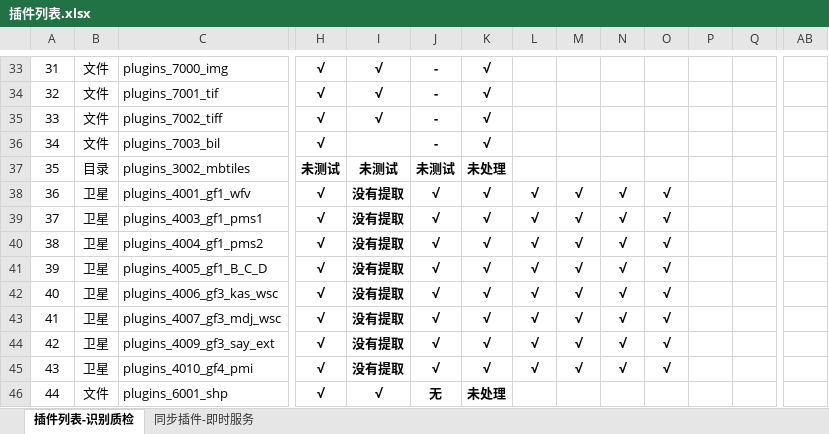
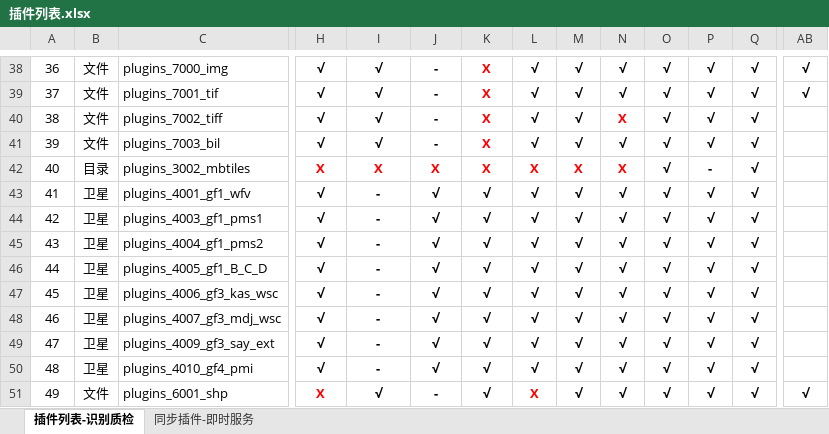
Before and after one commit to GISdeveloper2017/imetadata, an Excel workbook: docs/插件列表.xlsx, sheet 插件列表-识别质检, drawn as a sheet; only a part is shown, gaps mark what is left out; values as stored, in another font and other column widths than the file's, no borders; addresses are those after the commit; the diff covers the shown part only; the diff names each change by its address in the sheet, - before the commit and + after, or states it on an @@ line.

```diff
--- a/docs/插件列表.xlsx (sheet 插件列表-识别质检)
+++ b/docs/插件列表.xlsx (sheet 插件列表-识别质检)
@@ column A renumbered from row 25 down @@
-K38:K41: √
+K38:K41: X
-K38:K41 text colour: black
+K38:K41 text colour: #FF0000
-L38:L41: (empty)
+L38:L41: √
-M38:M41: (empty)
+M38:M41: √
-N38:N39: (empty)
+N38:N39: √
-O38:O42: (empty)
+O38:O42: √
-P38:P41: (empty)
+P38:P41: √
-Q38:Q51: (empty)
+Q38:Q51: √
-AB38:AB39: (empty)
+AB38:AB39: √
-N40: (empty)
+N40: X
-I41: (empty)
+I41: √
-N41: (empty)
+N41: √
-H42: 未测试
+H42: X
-H42:K42 text colour: black
+H42:K42 text colour: #FF0000
-I42: 未测试
+I42: X
-J42: 未测试
+J42: X
-K42: 未处理
+K42: X
-L42: (empty)
+L42: X
-M42: (empty)
+M42: X
-N42: (empty)
+N42: X
-P42: (empty)
+P42: -
-I43:I50: 没有提取
+I43:I50: -
-P43:P51: (empty)
+P43:P51: √
-H51: √
+H51: X
-H51 text colour: black
+H51 text colour: #FF0000
-J51: 无
+J51: -
-K51: 未处理
+K51: √
-L51: (empty)
+L51: X
-M51: (empty)
+M51: √
-N51: (empty)
+N51: √
-O51: (empty)
+O51: √
-AB51: (empty)
+AB51: √
```
Also changed, not shown: 6 added rows, 1 removed row, 93 edited cells and cell formats elsewhere in this sheet, sheet 同步插件-即时服务, 1 other file.
